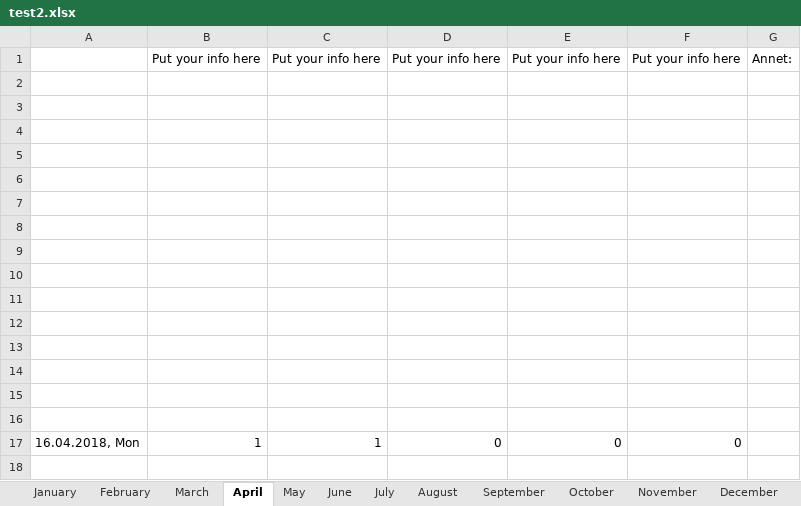
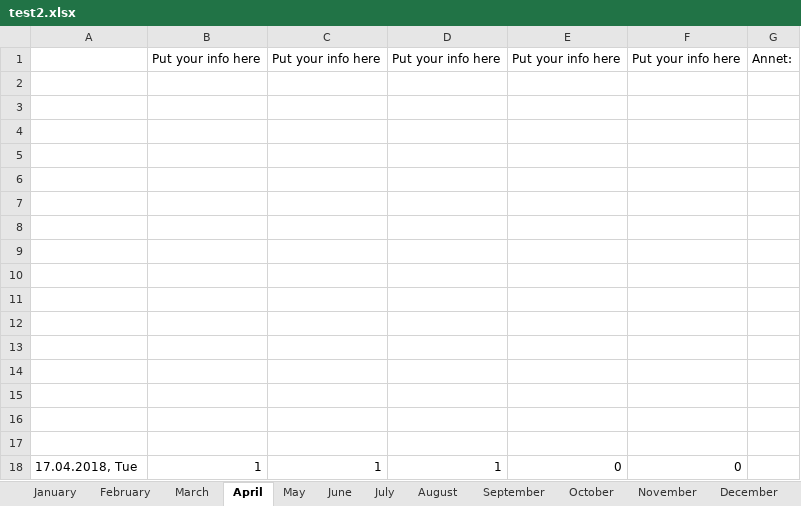
Before and after one commit to UniQueKakarot/TPV_Skjema, an Excel workbook: TPV_Source/test2.xlsx, sheet April, drawn as a sheet; values as stored, in another font and other column widths than the file's, no borders; addresses are those after the commit; the diff names each change by its address in the sheet, - before the commit and + after, or states it on an @@ line.

```diff
--- a/TPV_Source/test2.xlsx (sheet April)
+++ b/TPV_Source/test2.xlsx (sheet April)
+row 17: (empty)
-A18: 16.04.2018, Mon
+A18: 17.04.2018, Tue
-D18: 0
+D18: 1
```
Also changed, not shown: TPV_Source/test.xlsx, TPV_Source/test3.xlsx, 5 other files.
